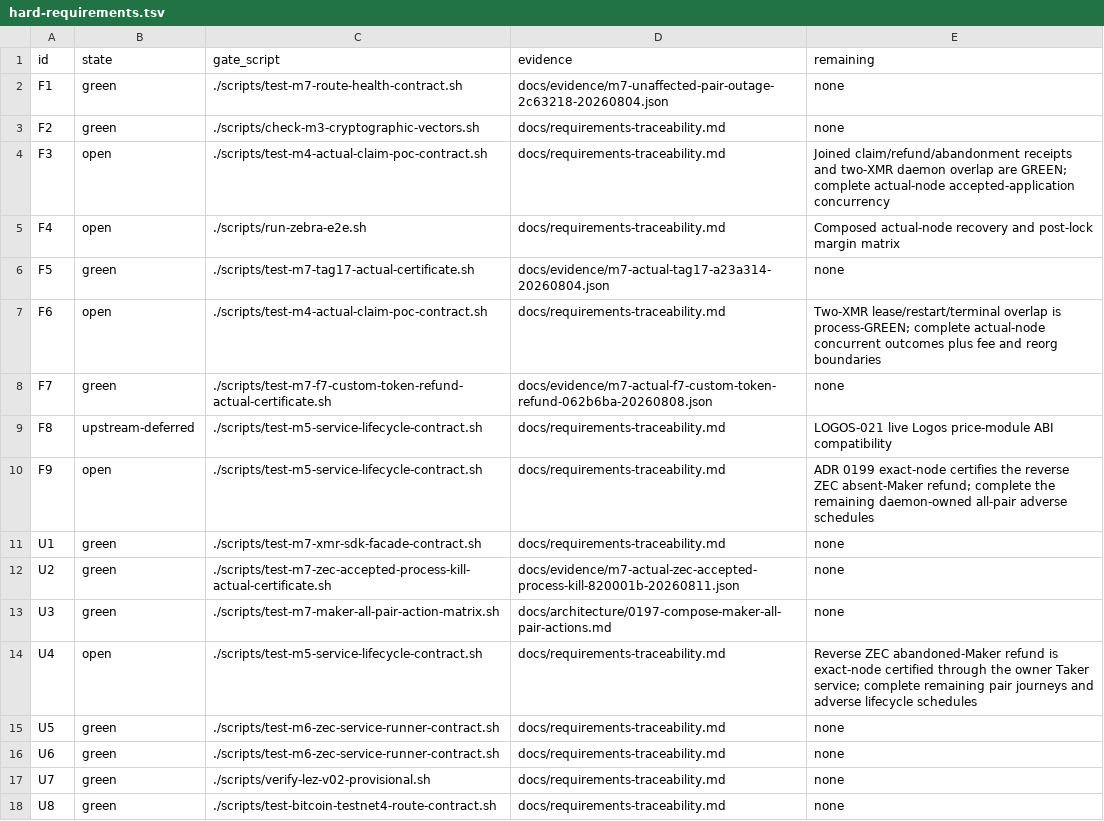
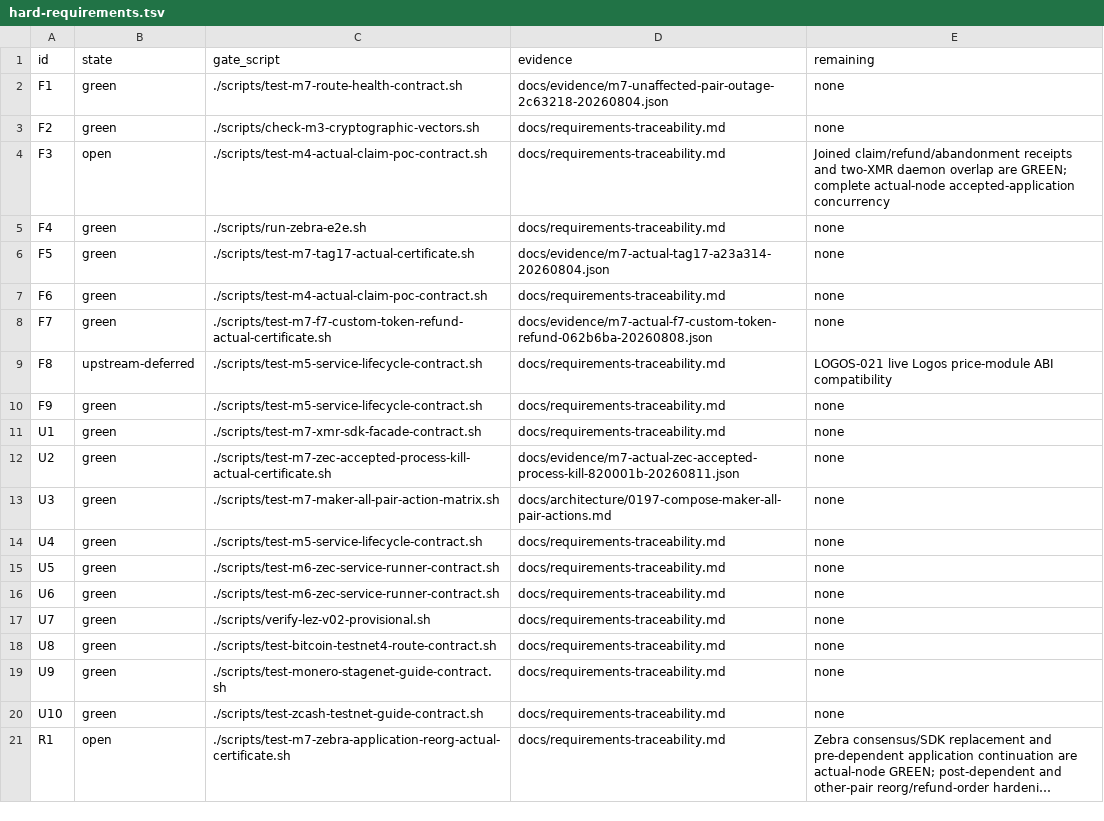
Before and after one commit to gateway-fm/lez-atomic-swaps, a TSV file: docs/milestone-7/hard-requirements.tsv, drawn as a sheet; only a part is shown; the shorter side is filled out with more unchanged rows; long unchanged cells end in ….

Commit message:
docs(m7): separate functional and reliability gates

```diff
--- a/docs/milestone-7/hard-requirements.tsv
+++ b/docs/milestone-7/hard-requirements.tsv
@@ -4,8 +4,8 @@ F2	green	./scripts/check-m3-cryptographic-vectors.sh	docs/requirements-traceabil
 F3	open	./scripts/test-m4-actual-claim-poc-contract.sh	docs/requirements-traceability.md	Joined claim/refund/abandonment receipts and two-XMR daemon overlap are GREEN; complete actual-node accepted-application concurrency
-F4	open	./scripts/run-zebra-e2e.sh	docs/requirements-traceability.md	Composed actual-node recovery and post-lock margin matrix
+F4	green	./scripts/run-zebra-e2e.sh	docs/requirements-traceability.md	none
 F5	green	./scripts/test-m7-tag17-actual-certificate.sh	docs/evidence/m7-actual-tag17-a23a314-20260804.json	none
-F6	open	./scripts/test-m4-actual-claim-poc-contract.sh	docs/requirements-traceability.md	Two-XMR lease/restart/terminal overlap is process-GREEN; complete actual-node concurrent outcomes plus fee and reorg boundaries
+F6	green	./scripts/test-m4-actual-claim-poc-contract.sh	docs/requirements-traceability.md	none
 F7	green	./scripts/test-m7-f7-custom-token-refund-actual-certificate.sh	docs/evidence/m7-actual-f7-custom-token-refund-062b6ba-20260808.json	none
 F8	upstream-deferred	./scripts/test-m5-service-lifecycle-contract.sh	docs/requirements-traceability.md	LOGOS-021 live Logos price-module ABI compatibility
-F9	open	./scripts/test-m5-service-lifecycle-contract.sh	docs/requirements-traceability.md	ADR 0199 exact-node certifies the reverse ZEC absent-Maker refund; complete the remaining daemon-owned all-pair adverse schedules
+F9	green	./scripts/test-m5-service-lifecycle-contract.sh	docs/requirements-traceability.md	none
 U1	green	./scripts/test-m7-xmr-sdk-facade-contract.sh	docs/requirements-traceability.md	none
@@ -13,3 +13,3 @@ U2	green	./scripts/test-m7-zec-accepted-process-kill-actual-certificate.sh	docs/
 U3	green	./scripts/test-m7-maker-all-pair-action-matrix.sh	docs/architecture/0197-compose-maker-all-pair-actions.md	none
-U4	open	./scripts/test-m5-service-lifecycle-contract.sh	docs/requirements-traceability.md	Reverse ZEC abandoned-Maker refund is exact-node certified through the owner Taker service; complete remaining pair journeys and adverse lifecycle schedules
+U4	green	./scripts/test-m5-service-lifecycle-contract.sh	docs/requirements-traceability.md	none
 U5	green	./scripts/test-m6-zec-service-runner-contract.sh	docs/requirements-traceability.md	none
```
Also changed, not shown: docs/milestone-7/submission-requirements.tsv, 7 other files.
